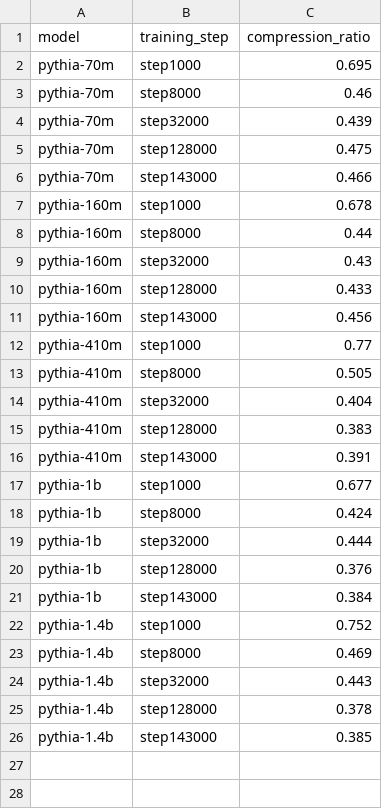
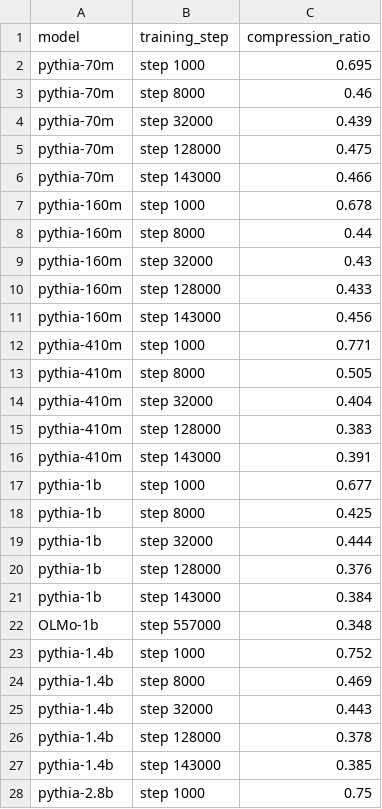
Before and after one commit to rokosbasilisk/scaling-laws-for-compression, a CSV file: speech_results.csv, drawn as a sheet; only a part is shown; the diff covers the shown part only.

```diff
--- a/speech_results.csv
+++ b/speech_results.csv
@@ -1,26 +1,28 @@
 model,training_step,compression_ratio
-pythia-70m,step1000,0.695
-pythia-70m,step8000,0.46
-pythia-70m,step32000,0.439
-pythia-70m,step128000,0.475
-pythia-70m,step143000,0.466
-pythia-160m,step1000,0.678
-pythia-160m,step8000,0.44
-pythia-160m,step32000,0.43
-pythia-160m,step128000,0.433
-pythia-160m,step143000,0.456
-pythia-410m,step1000,0.77
-pythia-410m,step8000,0.505
-pythia-410m,step32000,0.404
-pythia-410m,step128000,0.383
-pythia-410m,step143000,0.391
-pythia-1b,step1000,0.677
-pythia-1b,step8000,0.424
-pythia-1b,step32000,0.444
-pythia-1b,step128000,0.376
-pythia-1b,step143000,0.384
-pythia-1.4b,step1000,0.752
-pythia-1.4b,step8000,0.469
-pythia-1.4b,step32000,0.443
-pythia-1.4b,step128000,0.378
-pythia-1.4b,step143000,0.385
+pythia-70m,step 1000,0.695
+pythia-70m,step 8000,0.46
+pythia-70m,step 32000,0.439
+pythia-70m,step 128000,0.475
+pythia-70m,step 143000,0.466
+pythia-160m,step 1000,0.678
+pythia-160m,step 8000,0.44
+pythia-160m,step 32000,0.43
+pythia-160m,step 128000,0.433
+pythia-160m,step 143000,0.456
+pythia-410m,step 1000,0.771
+pythia-410m,step 8000,0.505
+pythia-410m,step 32000,0.404
+pythia-410m,step 128000,0.383
+pythia-410m,step 143000,0.391
+pythia-1b,step 1000,0.677
+pythia-1b,step 8000,0.425
+pythia-1b,step 32000,0.444
+pythia-1b,step 128000,0.376
+pythia-1b,step 143000,0.384
+OLMo-1b,step 557000,0.348
+pythia-1.4b,step 1000,0.752
+pythia-1.4b,step 8000,0.469
+pythia-1.4b,step 32000,0.443
+pythia-1.4b,step 128000,0.378
+pythia-1.4b,step 143000,0.385
+pythia-2.8b,step 1000,0.75
```
Also changed, not shown: 15 added rows elsewhere in this file, image_results.csv, text_results.csv, 34 other files.
